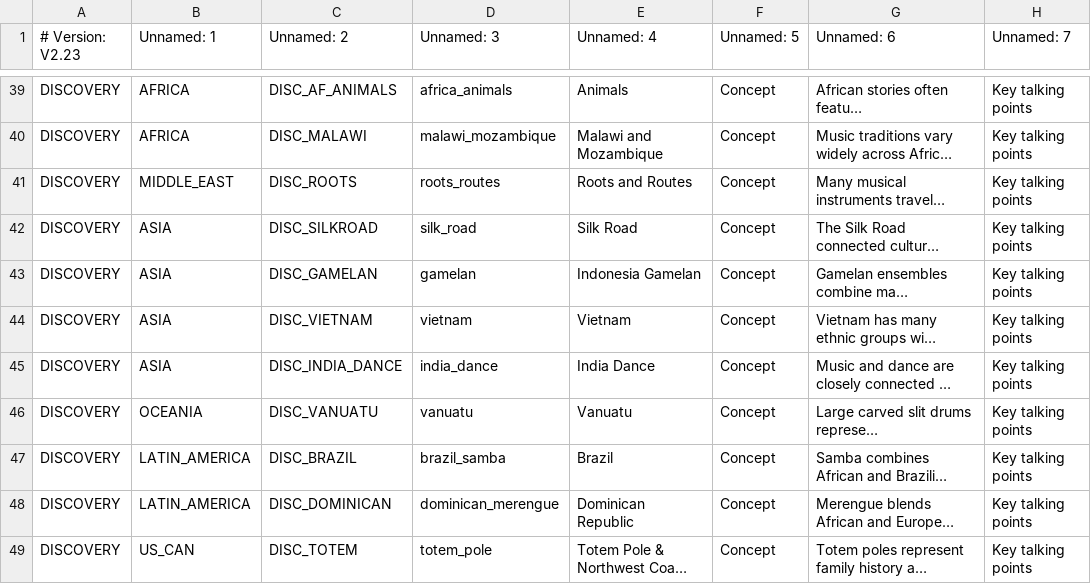
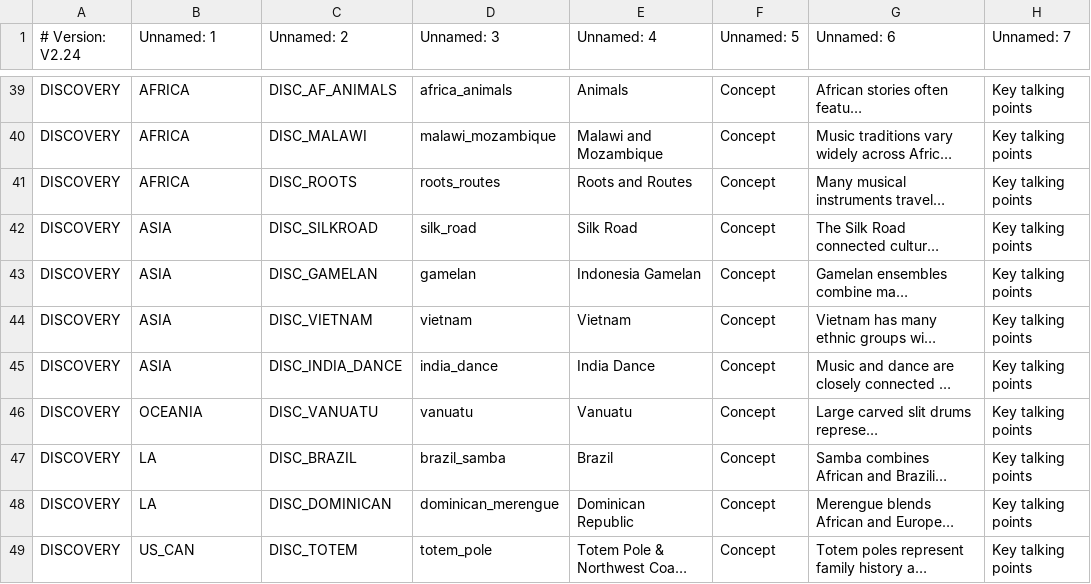
Before and after one commit to KerryOlsson/toursync-data, a CSV file: CueCards.csv, drawn as a sheet; only a part is shown, gaps mark what is left out; long unchanged cells end in …; the diff names each change by its address in the sheet, - before the commit and + after, or states it on an @@ line.

Commit message:
Add files via upload

```diff
--- a/CueCards.csv
+++ b/CueCards.csv
-A1: # Version: V2.23
+A1: # Version: V2.24
-B41 (Unnamed: 1): MIDDLE_EAST
+B41 (Unnamed: 1): AFRICA
-B47:B48 (Unnamed: 1): LATIN_AMERICA
+B47:B48 (Unnamed: 1): LA
```
